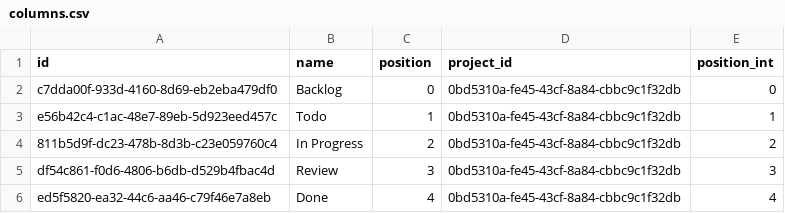
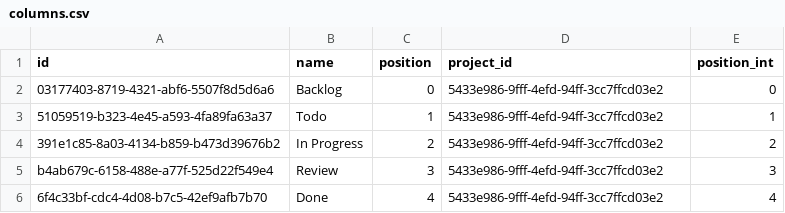
Before and after one commit to teooliver/tulsi, a CSV file: CSV_DB/columns.csv, drawn as a sheet.

```diff
--- a/CSV_DB/columns.csv
+++ b/CSV_DB/columns.csv
@@ -1,6 +1,6 @@
 id,name,position,project_id,position_int
-c7dda00f-933d-4160-8d69-eb2eba479df0,Backlog,0,0bd5310a-fe45-43cf-8a84-cbbc9c1f32db,0
-e56b42c4-c1ac-48e7-89eb-5d923eed457c,Todo,1,0bd5310a-fe45-43cf-8a84-cbbc9c1f32db,1
-811b5d9f-dc23-478b-8d3b-c23e059760c4,In Progress,2,0bd5310a-fe45-43cf-8a84-cbbc9c1f32db,2
-df54c861-f0d6-4806-b6db-d529b4fbac4d,Review,3,0bd5310a-fe45-43cf-8a84-cbbc9c1f32db,3
-ed5f5820-ea32-44c6-aa46-c79f46e7a8eb,Done,4,0bd5310a-fe45-43cf-8a84-cbbc9c1f32db,4
+03177403-8719-4321-abf6-5507f8d5d6a6,Backlog,0,5433e986-9fff-4efd-94ff-3cc7ffcd03e2,0
+51059519-b323-4e45-a593-4fa89fa63a37,Todo,1,5433e986-9fff-4efd-94ff-3cc7ffcd03e2,1
+391e1c85-8a03-4134-b859-b473d39676b2,In Progress,2,5433e986-9fff-4efd-94ff-3cc7ffcd03e2,2
+b4ab679c-6158-488e-a77f-525d22f549e4,Review,3,5433e986-9fff-4efd-94ff-3cc7ffcd03e2,3
+6f4c33bf-cdc4-4d08-b7c5-42ef9afb7b70,Done,4,5433e986-9fff-4efd-94ff-3cc7ffcd03e2,4
```
Also changed, not shown: CSV_DB/projects.csv, CSV_DB/status.csv, 17 other files.
